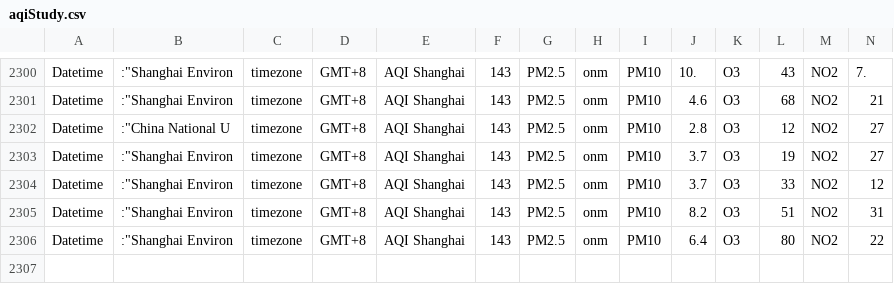
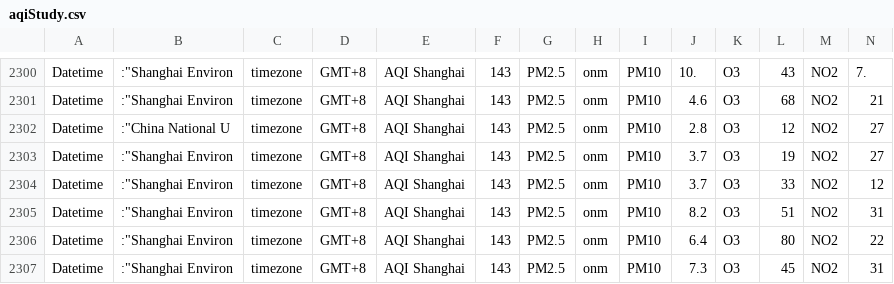
Before and after one commit to tunkkaamo/AQI, a CSV file: aqiStudy.csv, drawn as a sheet; only a part is shown, gaps mark what is left out; rows hold the shown columns only; the diff names each change by its address in the sheet, - before the commit and + after, or states it on an @@ line.

Commit message:
aqistudy update

```diff
--- a/aqiStudy.csv
+++ b/aqiStudy.csv
+row 2307: Datetime | :"Shanghai Environ | timezone | GMT+8 | AQI Shanghai | 143 | PM2.5 | onm | PM10 | 7.3 | O3 | 45 | NO2 | 31
```
